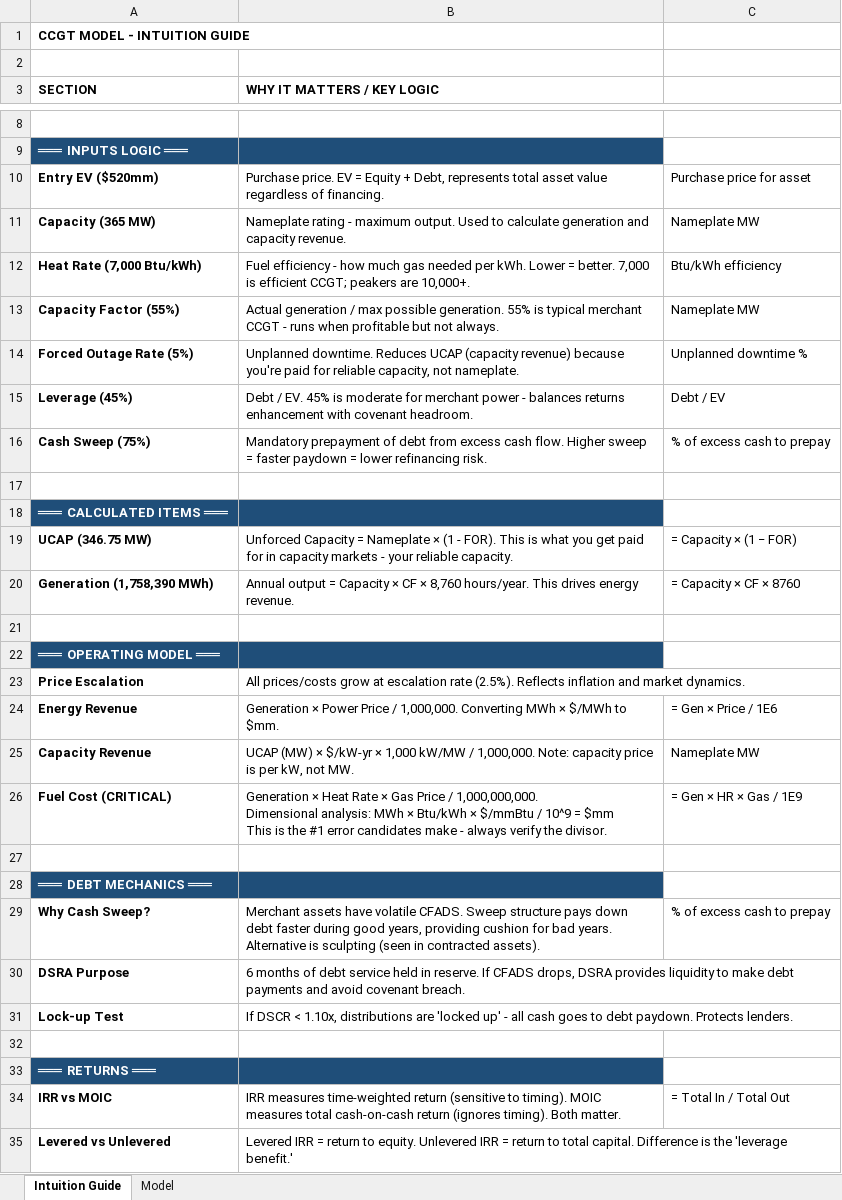
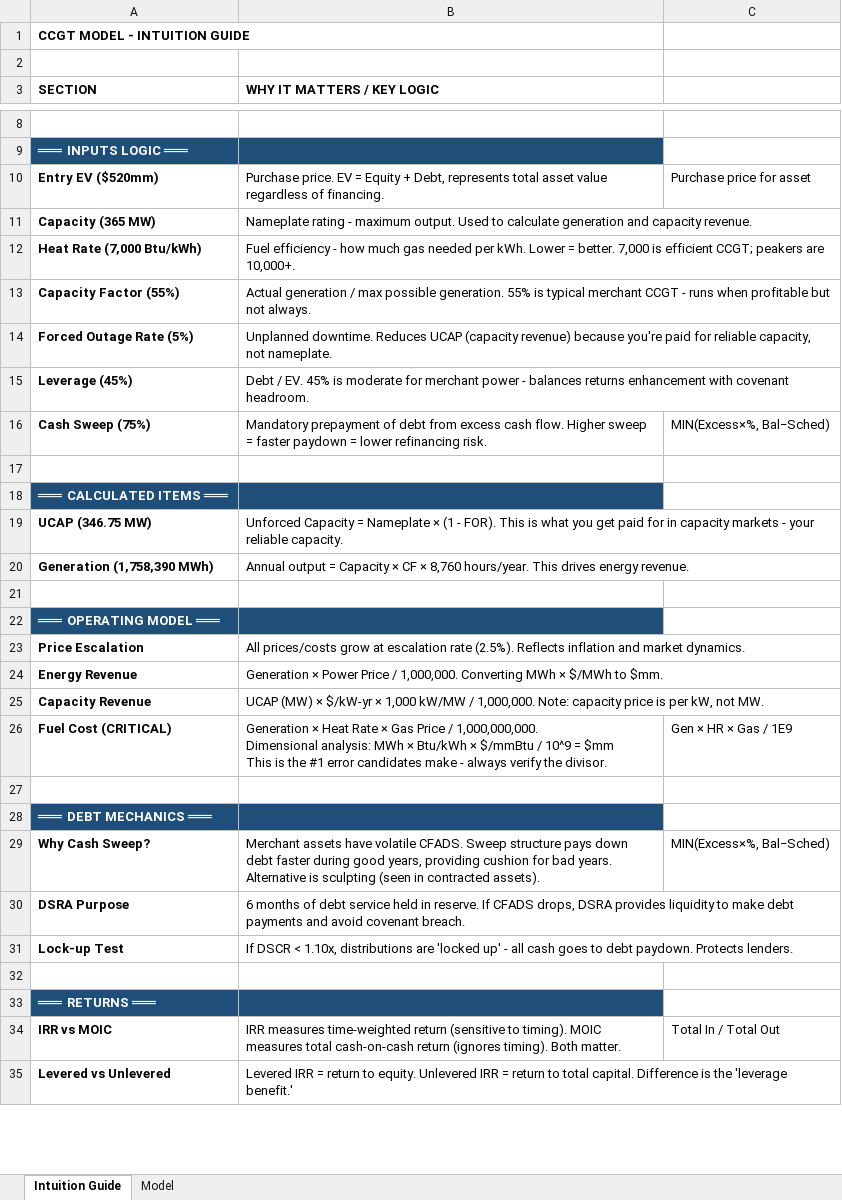
Before and after one commit to aktbd/dcf-modeling, an Excel workbook: deliverables/deliverables-20260120-0030/Drill_1_CCGT.xlsx, sheet Intuition Guide, drawn as a sheet; only a part is shown, gaps mark what is left out; values as stored, in another font and other column widths than the file's, no borders; formulas without a stored value are shown as written; the diff covers the shown part only; the diff names each change by its address in the sheet, - before the commit and + after, or states it on an @@ line.

```diff
--- a/deliverables/deliverables-20260120-0030/Drill_1_CCGT.xlsx (sheet Intuition Guide)
+++ b/deliverables/deliverables-20260120-0030/Drill_1_CCGT.xlsx (sheet Intuition Guide)
-C11: Nameplate MW
+C11: (empty)
-C12: Btu/kWh efficiency
+C12: (empty)
-C13: Nameplate MW
+C13: (empty)
-C14: Unplanned downtime %
+C14: (empty)
-C15: Debt / EV
+C15: (empty)
-C16: % of excess cash to prepay
+C16: MIN(Excess×%, Bal−Sched)
-C19: = Capacity × (1 − FOR)
+C19: (empty)
-C20: = Capacity × CF × 8760
+C20: (empty)
-C24: = Gen × Price / 1E6
+C24: (empty)
-C25: Nameplate MW
+C25: (empty)
-C26: = Gen × HR × Gas / 1E9
+C26: Gen × HR × Gas / 1E9
-C29: % of excess cash to prepay
+C29: MIN(Excess×%, Bal−Sched)
-C34: = Total In / Total Out
+C34: Total In / Total Out
```
Also changed, not shown: 2 edited cells elsewhere in this sheet, deliverables/deliverables-20260120-0030/Model_1_CCGT.xlsx, deliverables/deliverables-20260120-0030/Model_2_Peaker.xlsx, 8 other files.
